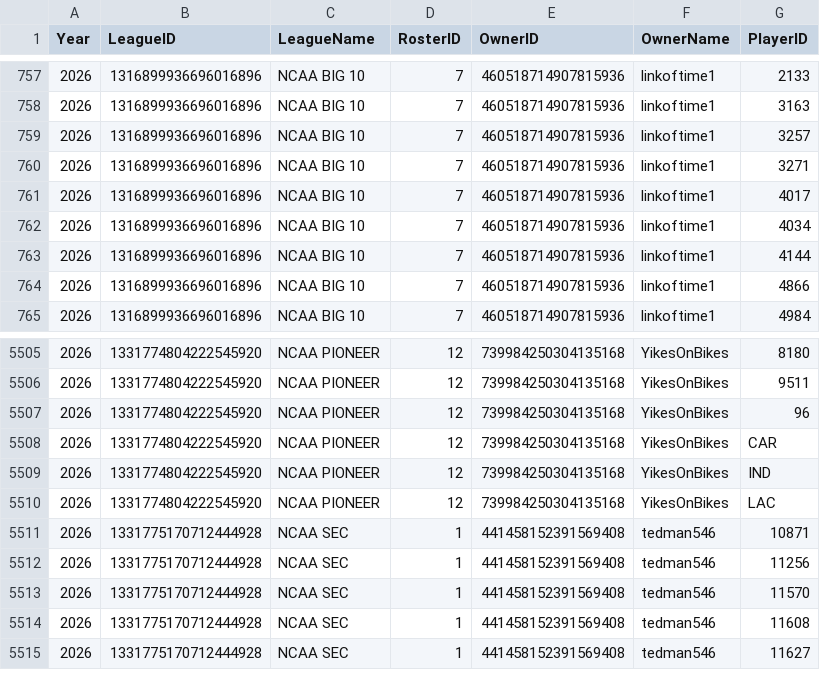
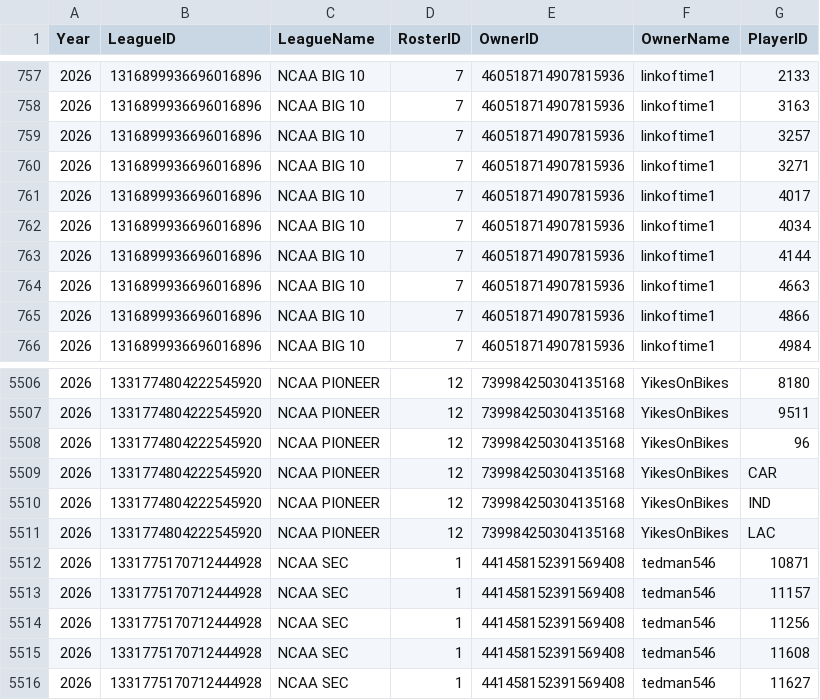
Before and after one commit to wrightc214/NCAA180-Sleeper, a CSV file: data/Rosters_Players_Season.csv, drawn as a sheet; only a part is shown, gaps mark what is left out.

```diff
--- a/data/Rosters_Players_Season.csv
+++ b/data/Rosters_Players_Season.csv
@@ -763,2 +763,3 @@ Year,LeagueID,LeagueName,RosterID,OwnerID,OwnerName,PlayerID
 2026,1316899936696016896,NCAA BIG 10,7,460518714907815936,linkoftime1,4144
+2026,1316899936696016896,NCAA BIG 10,7,460518714907815936,linkoftime1,4663
 2026,1316899936696016896,NCAA BIG 10,7,460518714907815936,linkoftime1,4866
@@ -5511,4 +5512,4 @@ Year,LeagueID,LeagueName,RosterID,OwnerID,OwnerName,PlayerID
 2026,1331775170712444928,NCAA SEC,1,441458152391569408,tedman546,10871
+2026,1331775170712444928,NCAA SEC,1,441458152391569408,tedman546,11157
 2026,1331775170712444928,NCAA SEC,1,441458152391569408,tedman546,11256
-2026,1331775170712444928,NCAA SEC,1,441458152391569408,tedman546,11570
 2026,1331775170712444928,NCAA SEC,1,441458152391569408,tedman546,11608
```
Also changed, not shown: data/Matchups_Season.csv, data/Matchups_Week.csv, 14 other files.
